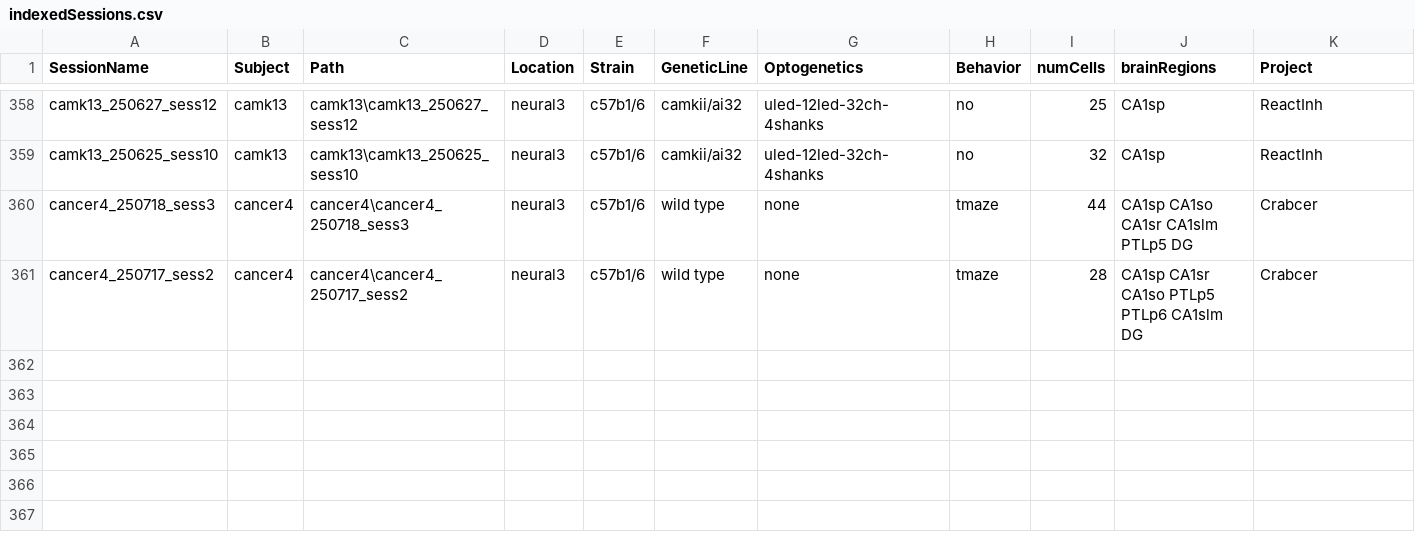
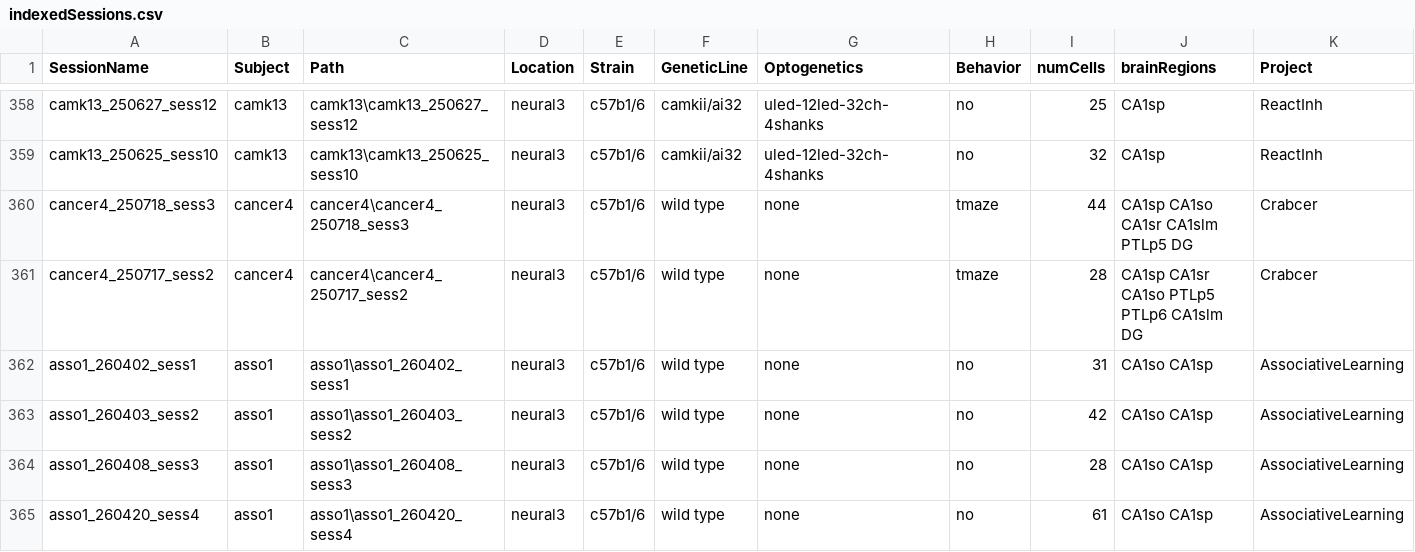
Before and after one commit to neucomplab/HippoCookBook, a CSV file: indexedSessions.csv, drawn as a sheet; only a part is shown, gaps mark what is left out; the diff names each change by its address in the sheet, - before the commit and + after, or states it on an @@ line.

Commit message:
Added asso1 sessions

```diff
--- a/indexedSessions.csv
+++ b/indexedSessions.csv
+row 362: asso1_260402_sess1 | asso1 | asso1\asso1_260402_sess1 | neural3 | c57b1/6 | wild type | none | no | 31 | CA1so CA1sp | AssociativeLearning
+row 363: asso1_260403_sess2 | asso1 | asso1\asso1_260403_sess2 | neural3 | c57b1/6 | wild type | none | no | 42 | CA1so CA1sp | AssociativeLearning
+row 364: asso1_260408_sess3 | asso1 | asso1\asso1_260408_sess3 | neural3 | c57b1/6 | wild type | none | no | 28 | CA1so CA1sp | AssociativeLearning
+row 365: asso1_260420_sess4 | asso1 | asso1\asso1_260420_sess4 | neural3 | c57b1/6 | wild type | none | no | 61 | CA1so CA1sp | AssociativeLearning
```
Also changed, not shown: 2 other files.
